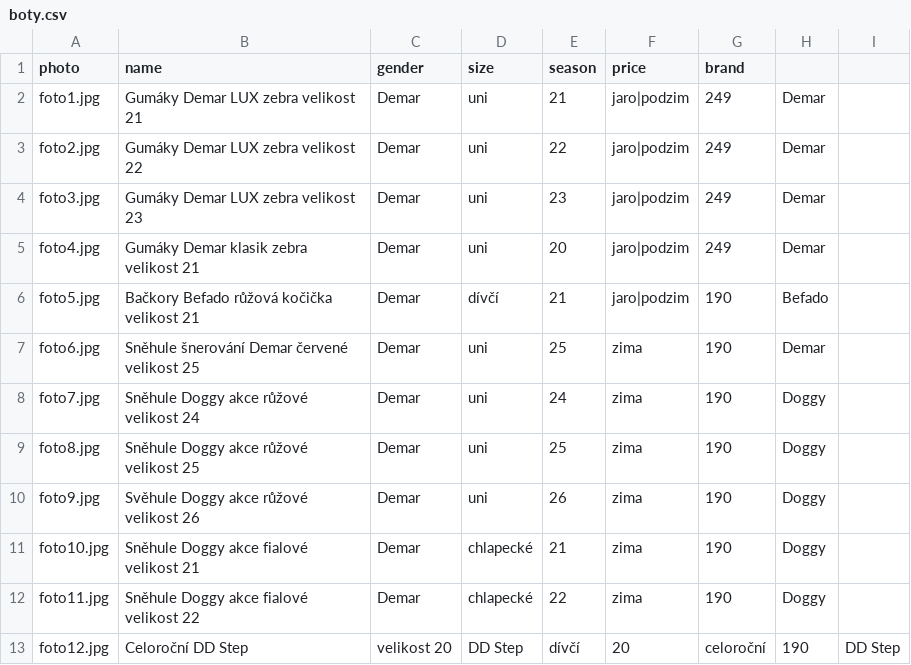
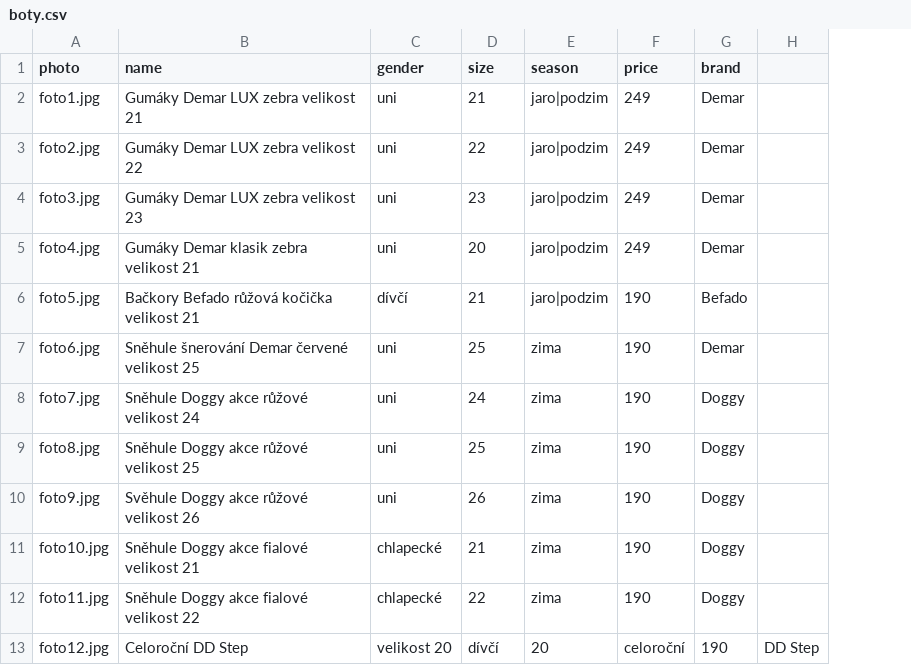
Before and after one commit to ad-ab/boty-boticky, a CSV file: static/boty/boty.csv, drawn as a sheet; removed rows and columns are numbered as before the commit, all else as after; the diff names each change by its address in the sheet, - before the commit and + after, or states it on an @@ line.

```diff
--- a/static/boty/boty.csv
+++ b/static/boty/boty.csv
-column D (size), rows 2-13: uni | uni | uni | uni | dívčí | uni | uni | uni | uni | chlapecké | chlapecké | DD Step
-D1: season
+D1: size
-E1: price
+E1: season
-F1: brand
+F1: price
-G1: (empty)
+G1: brand
-C2:C5 (gender): Demar
+C2:C5 (gender): uni
-C6 (gender): Demar
+C6 (gender): dívčí
-C7:C10 (gender): Demar
+C7:C10 (gender): uni
-C11:C12 (gender): Demar
+C11:C12 (gender): chlapecké
```
Also changed, not shown: 2 other files.
